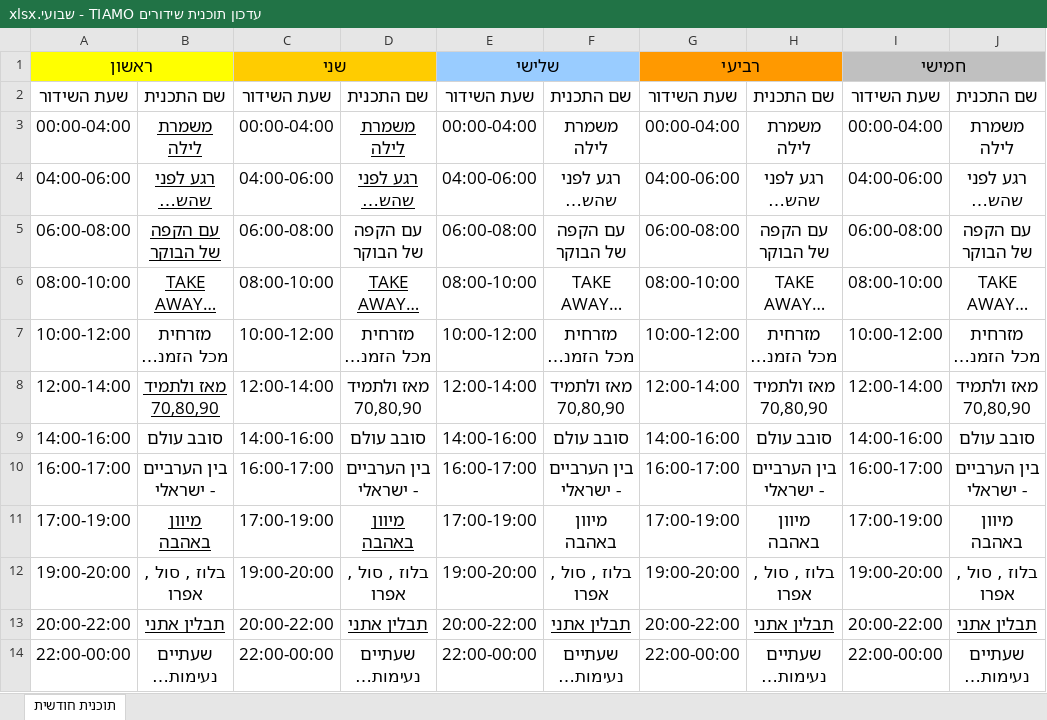
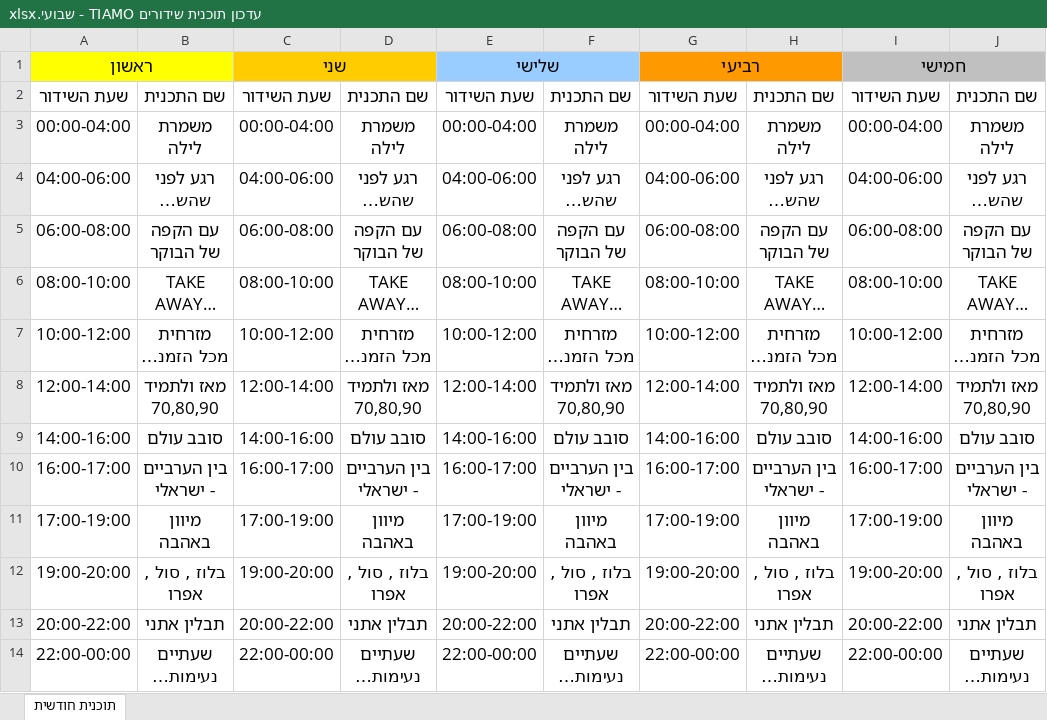
Before and after one commit to tiamomusicradio-ELI/tiamo-radio, an Excel workbook: עדכון תוכנית שידורים TIAMO - שבועי.xlsx, sheet תוכנית חודשית, drawn as a sheet; only a part is shown; long unchanged cells end in …; values as stored, in another font and other column widths than the file's, no borders; the diff names each change by its address in the sheet, - before the commit and + after, or states it on an @@ line.

Commit message:
Add files via upload

```diff
--- a/עדכון תוכנית שידורים TIAMO - שבועי.xlsx (sheet תוכנית חודשית)
+++ b/עדכון תוכנית שידורים TIAMO - שבועי.xlsx (sheet תוכנית חודשית)
-B3:B6 underline: on
+B3:B6 underline: off
-D3:D4 underline: on
+D3:D4 underline: off
-D6 underline: on
+D6 underline: off
-B8 underline: on
+B8 underline: off
-B11 underline: on
+B11 underline: off
-D11 underline: on
+D11 underline: off
-B13 underline: on
+B13 underline: off
-D13 underline: on
+D13 underline: off
-F13 underline: on
+F13 underline: off
-H13 underline: on
+H13 underline: off
-J13 underline: on
+J13 underline: off
```
